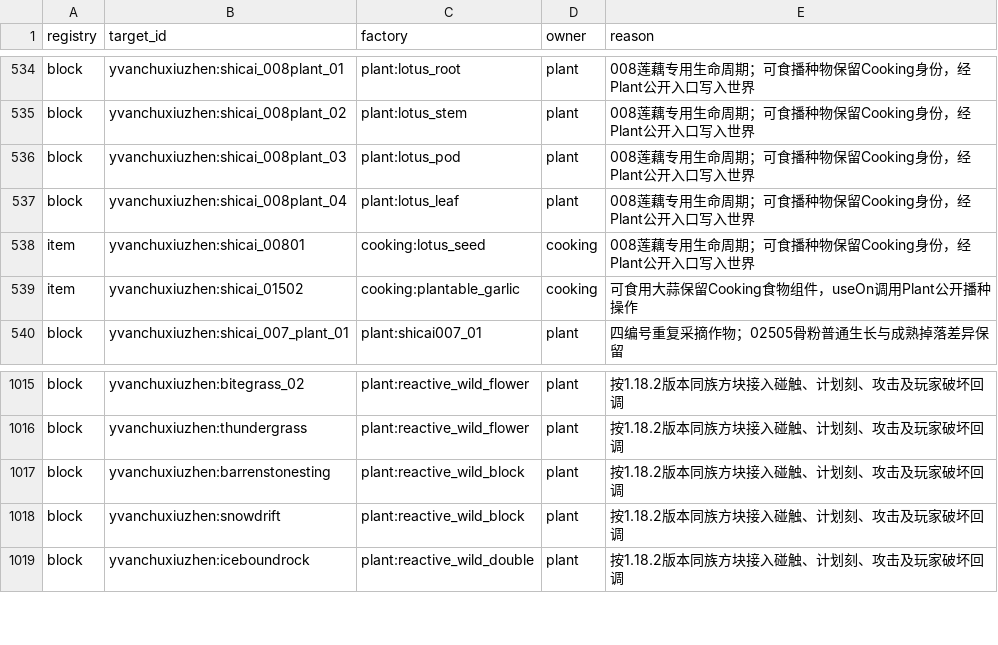
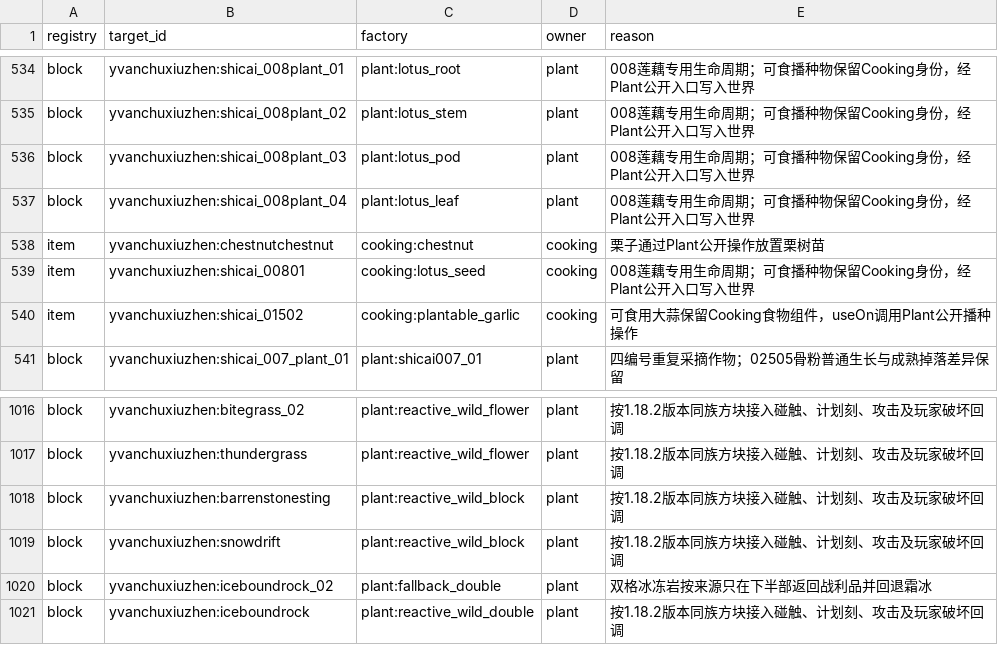
Before and after one commit to Shane77ly/yvanchuxiuzhen-1.21.1, a CSV file: docs/reference/conversion/factory_overrides.csv, drawn as a sheet; only a part is shown, gaps mark what is left out.

Commit message:
port: restore renjian plant supply and winter features

```diff
--- a/docs/reference/conversion/factory_overrides.csv
+++ b/docs/reference/conversion/factory_overrides.csv
@@ -537,2 +537,3 @@ block,yvanchuxiuzhen:shicai_008plant_03,plant:lotus_pod,plant,008莲藕专用生
 block,yvanchuxiuzhen:shicai_008plant_04,plant:lotus_leaf,plant,008莲藕专用生命周期；可食播种物保留Cooking身份，经Plant公开入口写入世界
+item,yvanchuxiuzhen:chestnutchestnut,cooking:chestnut,cooking,栗子通过Plant公开操作放置栗树苗
 item,yvanchuxiuzhen:shicai_00801,cooking:lotus_seed,cooking,008莲藕专用生命周期；可食播种物保留Cooking身份，经Plant公开入口写入世界
@@ -1018,2 +1019,3 @@ block,yvanchuxiuzhen:barrenstonesting,plant:reactive_wild_block,plant,按1.18.2
 block,yvanchuxiuzhen:snowdrift,plant:reactive_wild_block,plant,按1.18.2版本同族方块接入碰触、计划刻、攻击及玩家破坏回调
+block,yvanchuxiuzhen:iceboundrock_02,plant:fallback_double,plant,双格冰冻岩按来源只在下半部返回战利品并回退霜冰
 block,yvanchuxiuzhen:iceboundrock,plant:reactive_wild_double,plant,按1.18.2版本同族方块接入碰触、计划刻、攻击及玩家破坏回调
```
Also changed, not shown: docs/systems/cooking/ledger/content.csv, docs/systems/plant/ledger/content.csv, 18 other files.
